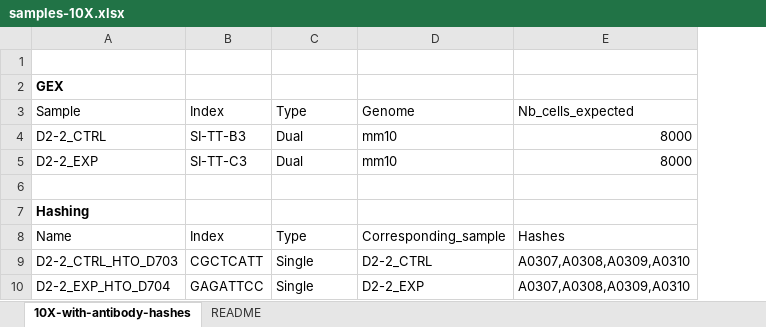
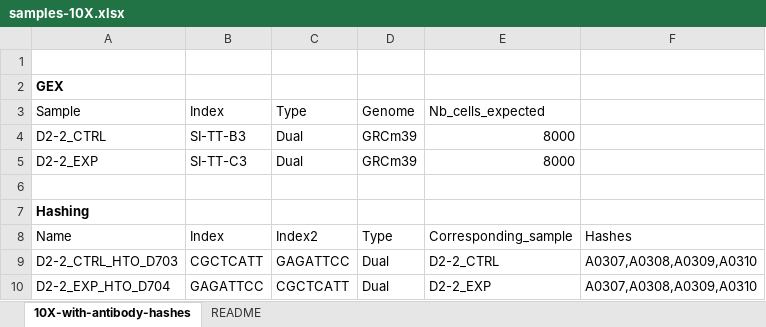
Before and after one commit to sundgenomics/sundgenomics.github.io, an Excel workbook: templates/samples-10X.xlsx, sheet 10X-with-antibody-hashes, drawn as a sheet; values as stored, in another font and other column widths than the file's, no borders; addresses are those after the commit; the diff names each change by its address in the sheet, - before the commit and + after, or states it on an @@ line.

```diff
--- a/templates/samples-10X.xlsx (sheet 10X-with-antibody-hashes)
+++ b/templates/samples-10X.xlsx (sheet 10X-with-antibody-hashes)
+column D, rows 3-10: Genome | GRCm39 | GRCm39 |  |  | Type | Dual | Dual
-E3: Genome
+E3: Nb_cells_expected
-F3: Nb_cells_expected
+F3: (empty)
-E4:E5: mm10
+E4:E5: 8000
-F4:F5: 8000
+F4:F5: (empty)
-C8: Type
+C8: Index2
-C9: Single
+C9: GAGATTCC
-C10: Single
+C10: CGCTCATT
```
Also changed, not shown: sheet README, templates/samples-bulk.xlsx.
